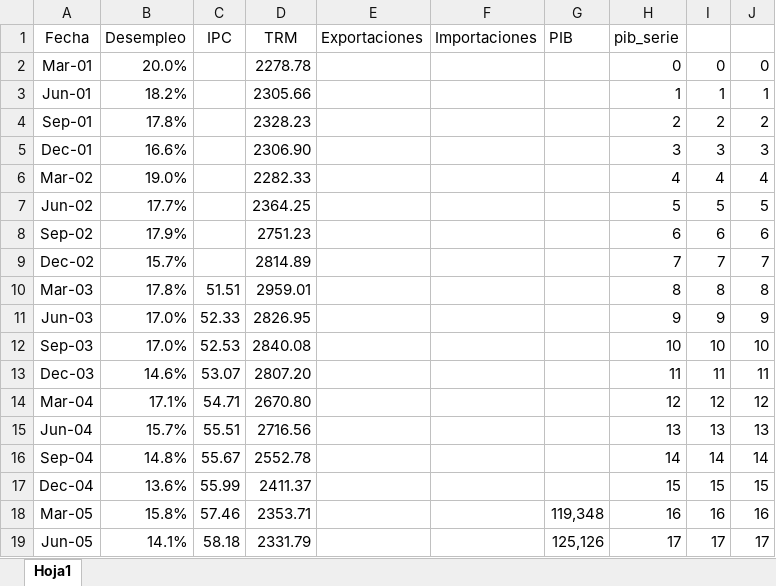
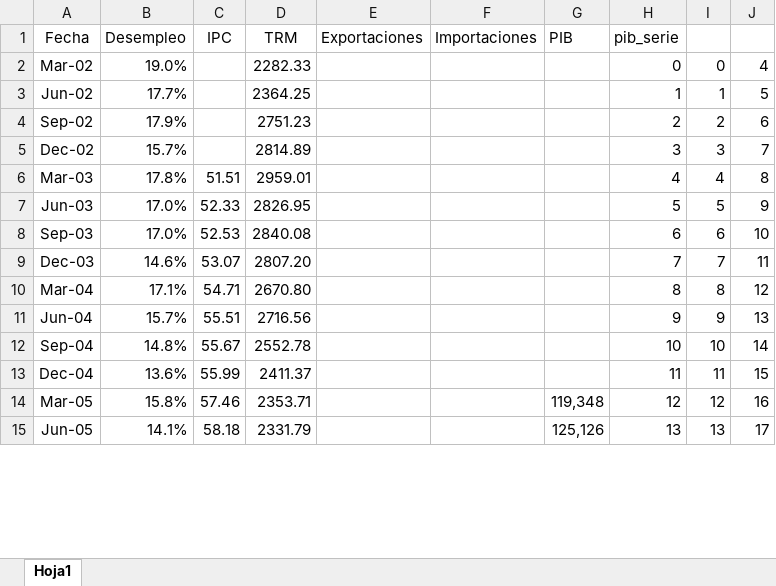
Before and after one commit to HijoBejuco/Time_Series_Predictors, an Excel workbook: modified_variables_file.xlsx, sheet Hoja1, drawn as a sheet; only a part is shown; values as stored, in another font and other column widths than the file's, no borders; charts and pictures not drawn; removed rows and columns are numbered as before the commit, all else as after; the diff covers the shown part only; the diff names each change by its address in the sheet, - before the commit and + after, or states it on an @@ line.

```diff
--- a/modified_variables_file.xlsx (sheet Hoja1)
+++ b/modified_variables_file.xlsx (sheet Hoja1)
-row 2: Mar-01 | 20.0% |  | 2278.78 |  |  |  | 0 | 0 | 0
-row 3: Jun-01 | 18.2% |  | 2305.66 |  |  |  | 1 | 1 | 1
-row 4: Sep-01 | 17.8% |  | 2328.23 |  |  |  | 2 | 2 | 2
-row 5: Dec-01 | 16.6% |  | 2306.90 |  |  |  | 3 | 3 | 3
-H2 (pib_serie): 4
+H2 (pib_serie): 0
-I2: 4
+I2: 0
-H3 (pib_serie): 5
+H3 (pib_serie): 1
-I3: 5
+I3: 1
-H4 (pib_serie): 6
+H4 (pib_serie): 2
-I4: 6
+I4: 2
-H5 (pib_serie): 7
+H5 (pib_serie): 3
-I5: 7
+I5: 3
-H6 (pib_serie): 8
+H6 (pib_serie): 4
-I6: 8
+I6: 4
-H7 (pib_serie): 9
+H7 (pib_serie): 5
-I7: 9
+I7: 5
-H8 (pib_serie): 10
+H8 (pib_serie): 6
-I8: 10
+I8: 6
-H9 (pib_serie): 11
+H9 (pib_serie): 7
-I9: 11
+I9: 7
-H10 (pib_serie): 12
+H10 (pib_serie): 8
-I10: 12
+I10: 8
-H11 (pib_serie): 13
+H11 (pib_serie): 9
-I11: 13
+I11: 9
-H12 (pib_serie): 14
+H12 (pib_serie): 10
-I12: 14
+I12: 10
-H13 (pib_serie): 15
+H13 (pib_serie): 11
-I13: 15
+I13: 11
-H14 (pib_serie): 16
+H14 (pib_serie): 12
-I14: 16
+I14: 12
-H15 (pib_serie): 17
+H15 (pib_serie): 13
-I15: 17
+I15: 13
```
Also changed, not shown: 124 edited cells elsewhere in this sheet, charts or pictures, 2 other files.
